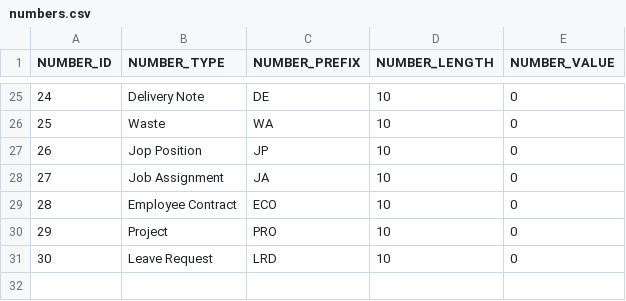
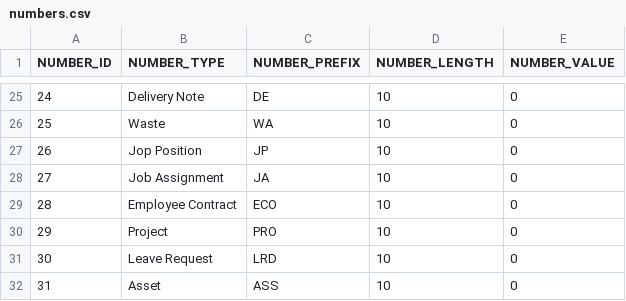
Before and after one commit to codbex/codbex-hermes-data-sample, a CSV file: codbex-hermes-data-sample/numbers.csv, drawn as a sheet; only a part is shown, gaps mark what is left out.

Commit message:
Add asset

```diff
--- a/codbex-hermes-data-sample/numbers.csv
+++ b/codbex-hermes-data-sample/numbers.csv
@@ -31 +31,2 @@ NUMBER_ID,NUMBER_TYPE,NUMBER_PREFIX,NUMBER_LENGTH,NUMBER_VALUE
 30,Leave Request,LRD,10,0
+31,Asset,ASS,10,0
```
